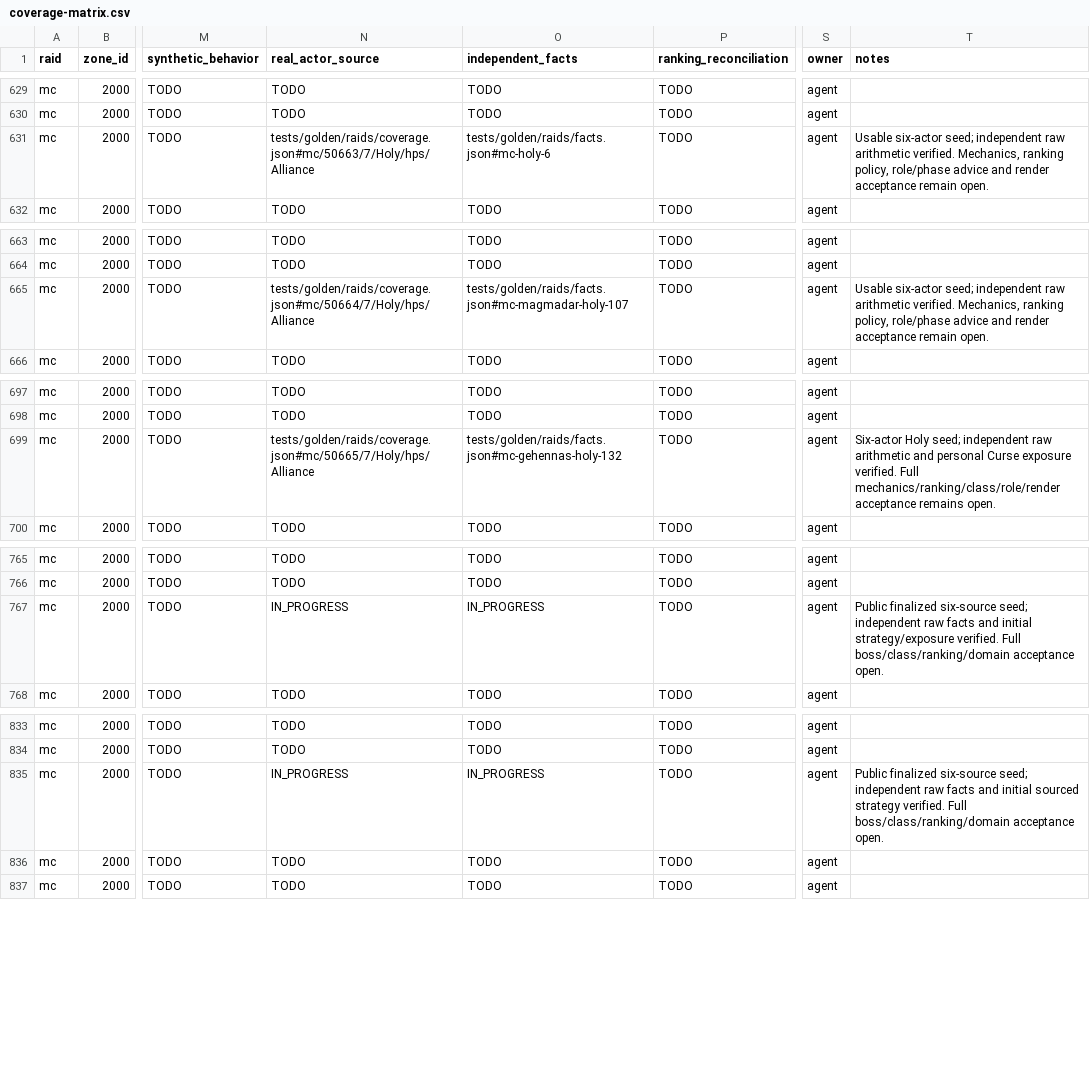
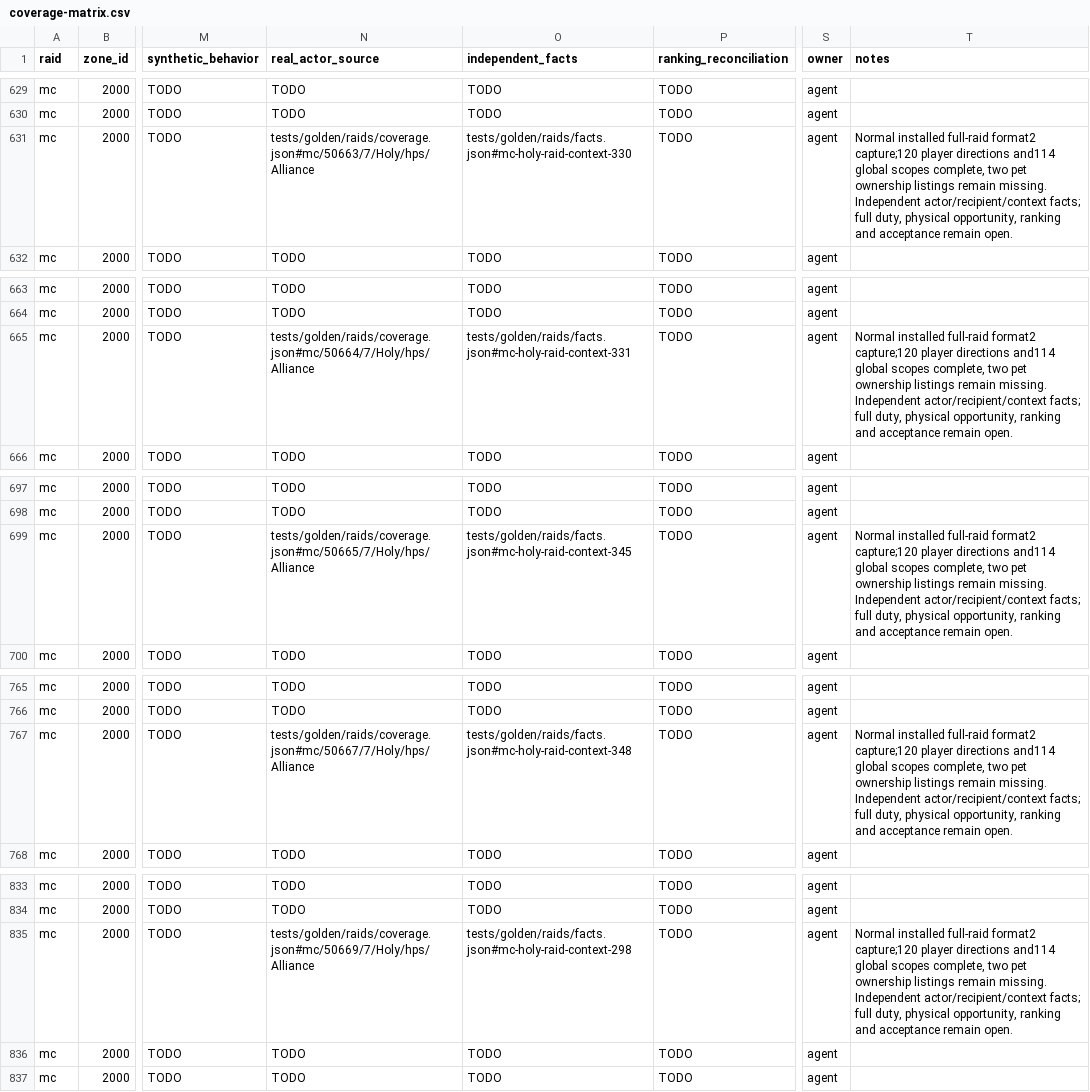
Before and after one commit to David-c0degeek/necropsy, a CSV file: tasks/raid-completion/coverage-matrix.csv, drawn as a sheet; only a part is shown, gaps mark what is left out; the diff covers the shown part only; the diff names each change by its address in the sheet, - before the commit and + after, or states it on an @@ line.

Commit message:
Preserve full Molten Core encounter context as independent evidence

```diff
--- a/tasks/raid-completion/coverage-matrix.csv
+++ b/tasks/raid-completion/coverage-matrix.csv
-O631 (independent_facts): tests/golden/raids/facts.json#mc-holy-6
+O631 (independent_facts): tests/golden/raids/facts.json#mc-holy-raid-context-330
-T631 (notes): Usable six-actor seed; independent raw arithmetic verified. Mechanics, ranking policy, role/phase advice and render acceptance remain…
+T631 (notes): Normal installed full-raid format2 capture;120 player directions and114 global scopes complete, two pet ownership listings remain missing. Independent actor/recipient/context facts; full duty, physical opportunity, ranking and acceptance remain…
-O665 (independent_facts): tests/golden/raids/facts.json#mc-magmadar-holy-107
+O665 (independent_facts): tests/golden/raids/facts.json#mc-holy-raid-context-331
-T665 (notes): Usable six-actor seed; independent raw arithmetic verified. Mechanics, ranking policy, role/phase advice and render acceptance remain…
+T665 (notes): Normal installed full-raid format2 capture;120 player directions and114 global scopes complete, two pet ownership listings remain missing. Independent actor/recipient/context facts; full duty, physical opportunity, ranking and acceptance remain…
-O699 (independent_facts): tests/golden/raids/facts.json#mc-gehennas-holy-132
+O699 (independent_facts): tests/golden/raids/facts.json#mc-holy-raid-context-345
-T699 (notes): Six-actor Holy seed; independent raw arithmetic and personal Curse exposure verified. Full mechanics/ranking/class/role/render acceptance remains open.
+T699 (notes): Normal installed full-raid format2 capture;120 player directions and114 global scopes complete, two pet ownership listings remain missing. Independent actor/recipient/context facts; full duty, physical opportunity, ranking and acceptance remain open.
-N767 (real_actor_source): IN_PROGRESS
+N767 (real_actor_source): tests/golden/raids/coverage.json#mc/50667/7/Holy/hps/Alliance
-O767 (independent_facts): IN_PROGRESS
+O767 (independent_facts): tests/golden/raids/facts.json#mc-holy-raid-context-348
-T767 (notes): Public finalized six-source seed; independent raw facts and initial strategy/exposure verified. Full boss/class/ranking/domain acceptance open.
+T767 (notes): Normal installed full-raid format2 capture;120 player directions and114 global scopes complete, two pet ownership listings remain missing. Independent actor/recipient/context facts; full duty, physical opportunity, ranking and acceptance remain open.
-N835 (real_actor_source): IN_PROGRESS
+N835 (real_actor_source): tests/golden/raids/coverage.json#mc/50669/7/Holy/hps/Alliance
-O835 (independent_facts): IN_PROGRESS
+O835 (independent_facts): tests/golden/raids/facts.json#mc-holy-raid-context-298
-T835 (notes): Public finalized six-source seed; independent raw facts and initial sourced strategy verified. Full boss/class/ranking/domain acceptance open.
+T835 (notes): Normal installed full-raid format2 capture;120 player directions and114 global scopes complete, two pet ownership listings remain missing. Independent actor/recipient/context facts; full duty, physical opportunity, ranking and acceptance remain open.
```
Also changed, not shown: 6 edited cells elsewhere in this file, 15 other files.
